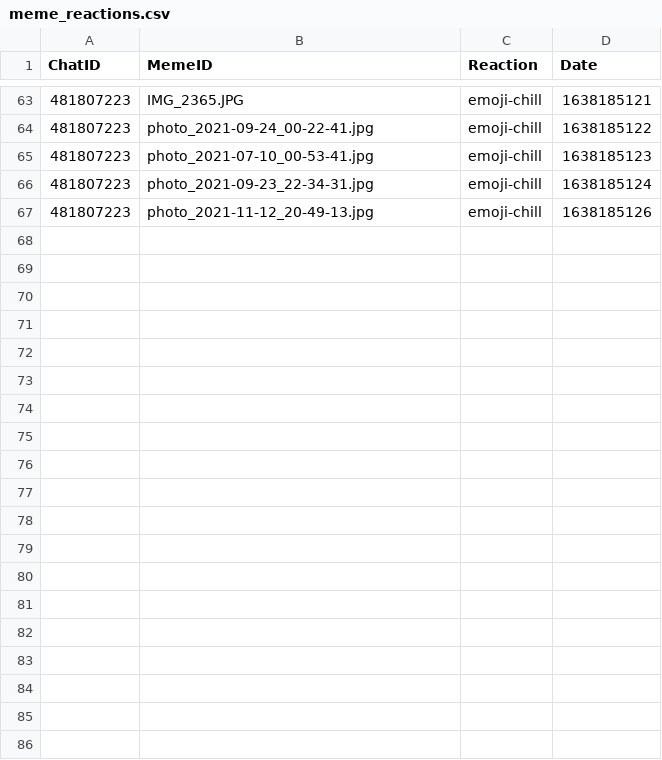
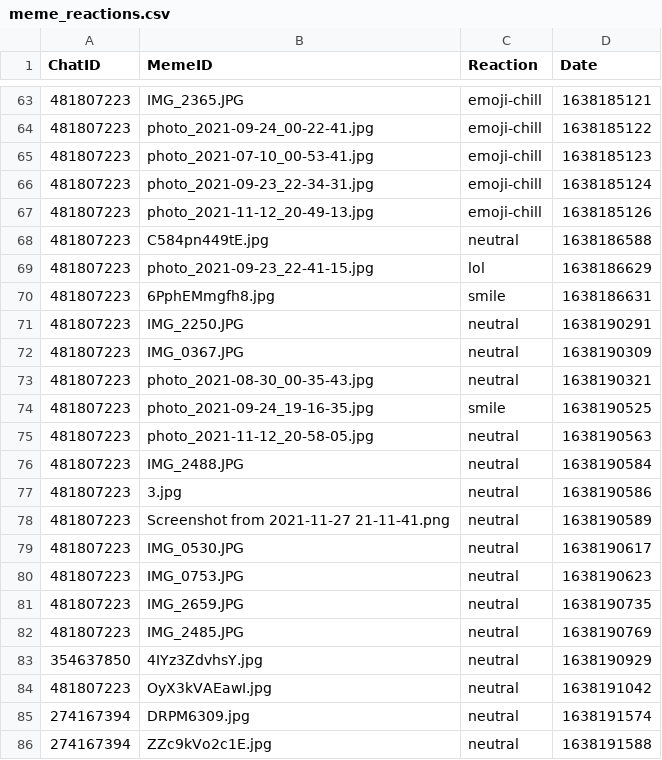
Before and after one commit to vnsmv/MemeMatchingBot, a CSV file: database_csv/meme_reactions.csv, drawn as a sheet; only a part is shown, gaps mark what is left out; the diff covers the shown part only; the diff names each change by its address in the sheet, - before the commit and + after, or states it on an @@ line.

```diff
--- a/database_csv/meme_reactions.csv
+++ b/database_csv/meme_reactions.csv
+row 68: 481807223 | C584pn449tE.jpg | neutral | 1638186588
+row 69: 481807223 | photo_2021-09-23_22-41-15.jpg | lol | 1638186629
+row 70: 481807223 | 6PphEMmgfh8.jpg | smile | 1638186631
+row 71: 481807223 | IMG_2250.JPG | neutral | 1638190291
+row 72: 481807223 | IMG_0367.JPG | neutral | 1638190309
+row 73: 481807223 | photo_2021-08-30_00-35-43.jpg | neutral | 1638190321
+row 74: 481807223 | photo_2021-09-24_19-16-35.jpg | smile | 1638190525
+row 75: 481807223 | photo_2021-11-12_20-58-05.jpg | neutral | 1638190563
+row 76: 481807223 | IMG_2488.JPG | neutral | 1638190584
+row 77: 481807223 | 3.jpg | neutral | 1638190586
+row 78: 481807223 | Screenshot from 2021-11-27 21-11-41.png | neutral | 1638190589
+row 79: 481807223 | IMG_0530.JPG | neutral | 1638190617
+row 80: 481807223 | IMG_0753.JPG | neutral | 1638190623
+row 81: 481807223 | IMG_2659.JPG | neutral | 1638190735
+row 82: 481807223 | IMG_2485.JPG | neutral | 1638190769
+row 83: 354637850 | 4IYz3ZdvhsY.jpg | neutral | 1638190929
+row 84: 481807223 | OyX3kVAEawI.jpg | neutral | 1638191042
+row 85: 274167394 | DRPM6309.jpg | neutral | 1638191574
+row 86: 274167394 | ZZc9kVo2c1E.jpg | neutral | 1638191588
```
Also changed, not shown: 14 added rows elsewhere in this file, database_csv/sent_memes.csv, database_csv/users.csv, 2 other files.
